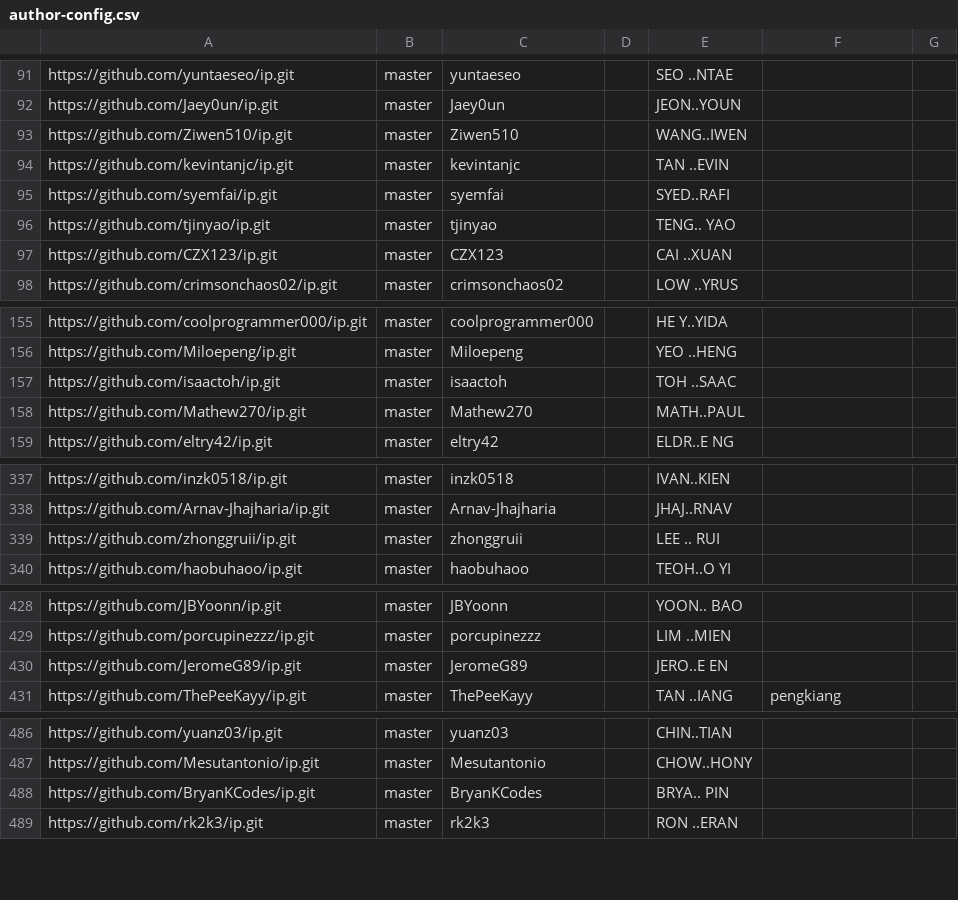
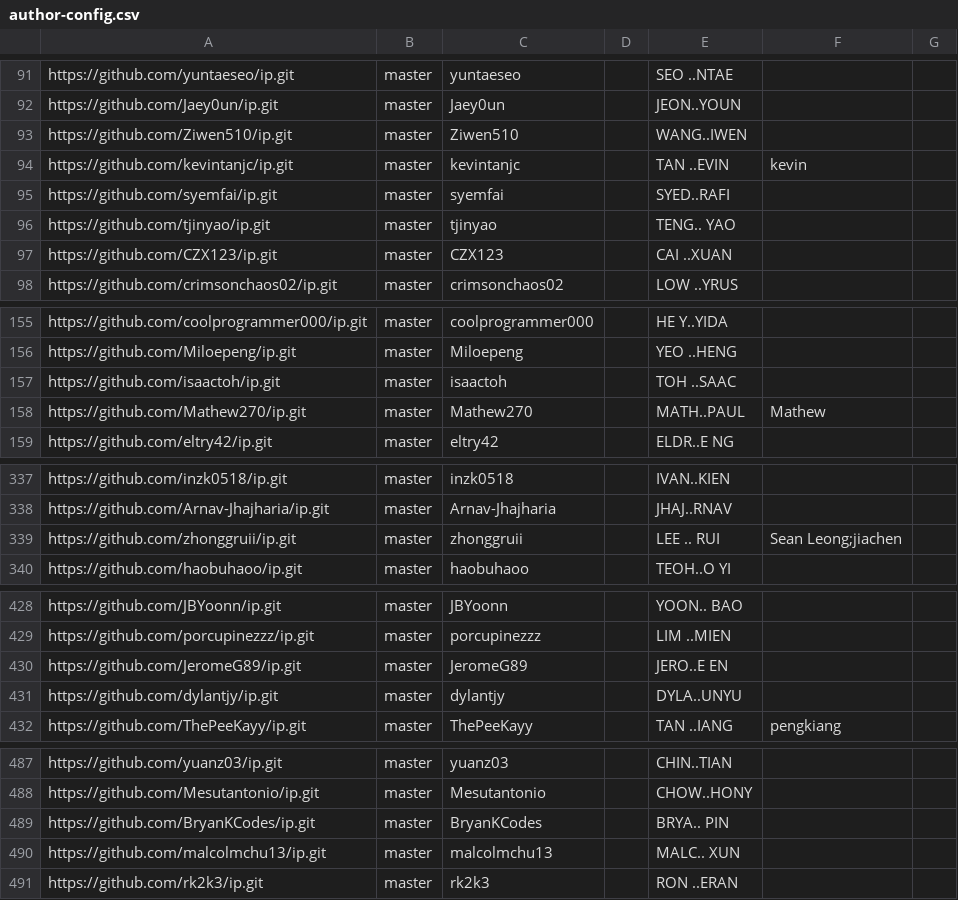
Before and after one commit to nus-cs2103-AY2526S1/ip-dashboard, a CSV file: config/author-config.csv, drawn as a sheet; only a part is shown, gaps mark what is left out; the diff covers the shown part only.

```diff
--- a/config/author-config.csv
+++ b/config/author-config.csv
@@ -93,3 +93,3 @@ https://github.com/Jaey0un/ip.git,master,Jaey0un,,JEON..YOUN,,
 https://github.com/Ziwen510/ip.git,master,Ziwen510,,WANG..IWEN,,
-https://github.com/kevintanjc/ip.git,master,kevintanjc,,TAN ..EVIN,,
+https://github.com/kevintanjc/ip.git,master,kevintanjc,,TAN ..EVIN,kevin,
 https://github.com/syemfai/ip.git,master,syemfai,,SYED..RAFI,,
@@ -157,3 +157,3 @@ https://github.com/Miloepeng/ip.git,master,Miloepeng,,YEO ..HENG,,
 https://github.com/isaactoh/ip.git,master,isaactoh,,TOH ..SAAC,,
-https://github.com/Mathew270/ip.git,master,Mathew270,,MATH..PAUL,,
+https://github.com/Mathew270/ip.git,master,Mathew270,,MATH..PAUL,Mathew,
 https://github.com/eltry42/ip.git,master,eltry42,,ELDR..E NG,,
@@ -338,3 +338,3 @@ https://github.com/inzk0518/ip.git,master,inzk0518,,IVAN..KIEN,,
 https://github.com/Arnav-Jhajharia/ip.git,master,Arnav-Jhajharia,,JHAJ..RNAV,,
-https://github.com/zhonggruii/ip.git,master,zhonggruii,,LEE .. RUI,,
+https://github.com/zhonggruii/ip.git,master,zhonggruii,,LEE .. RUI,Sean Leong;jiachen,
 https://github.com/haobuhaoo/ip.git,master,haobuhaoo,,TEOH..O YI,,
@@ -430,2 +430,3 @@ https://github.com/porcupinezzz/ip.git,master,porcupinezzz,,LIM ..MIEN,,
 https://github.com/JeromeG89/ip.git,master,JeromeG89,,JERO..E EN,,
+https://github.com/dylantjy/ip.git,master,dylantjy,,DYLA..UNYU,,
 https://github.com/ThePeeKayy/ip.git,master,ThePeeKayy,,TAN ..IANG,pengkiang,
@@ -488,2 +489,3 @@ https://github.com/Mesutantonio/ip.git,master,Mesutantonio,,CHOW..HONY,,
 https://github.com/BryanKCodes/ip.git,master,BryanKCodes,,BRYA.. PIN,,
+https://github.com/malcolmchu13/ip.git,master,malcolmchu13,,MALC.. XUN,,
 https://github.com/rk2k3/ip.git,master,rk2k3,,RON ..ERAN,,
```
Also changed, not shown: 3 edited cells elsewhere in this file, config/repo-config.csv.
